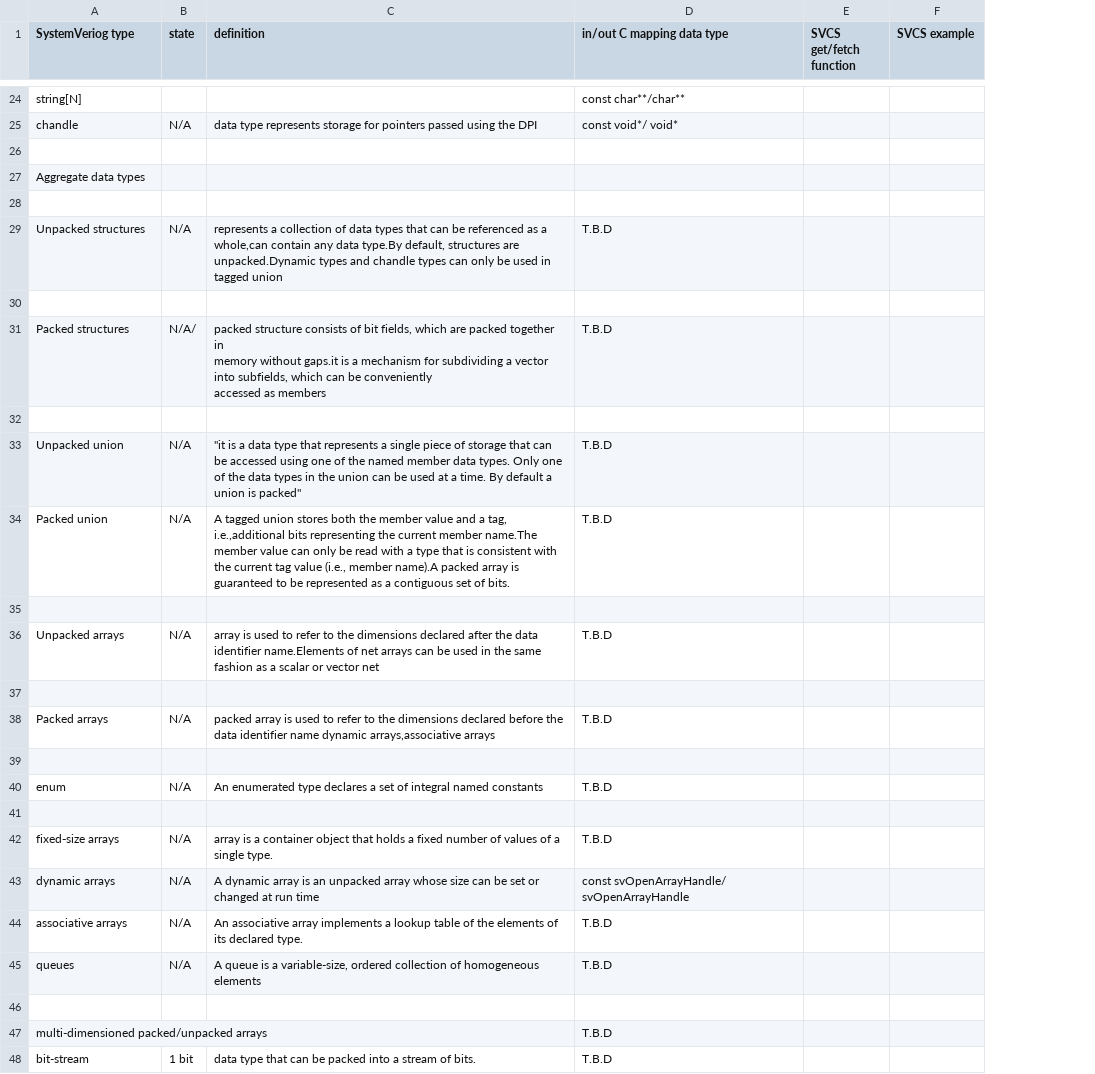
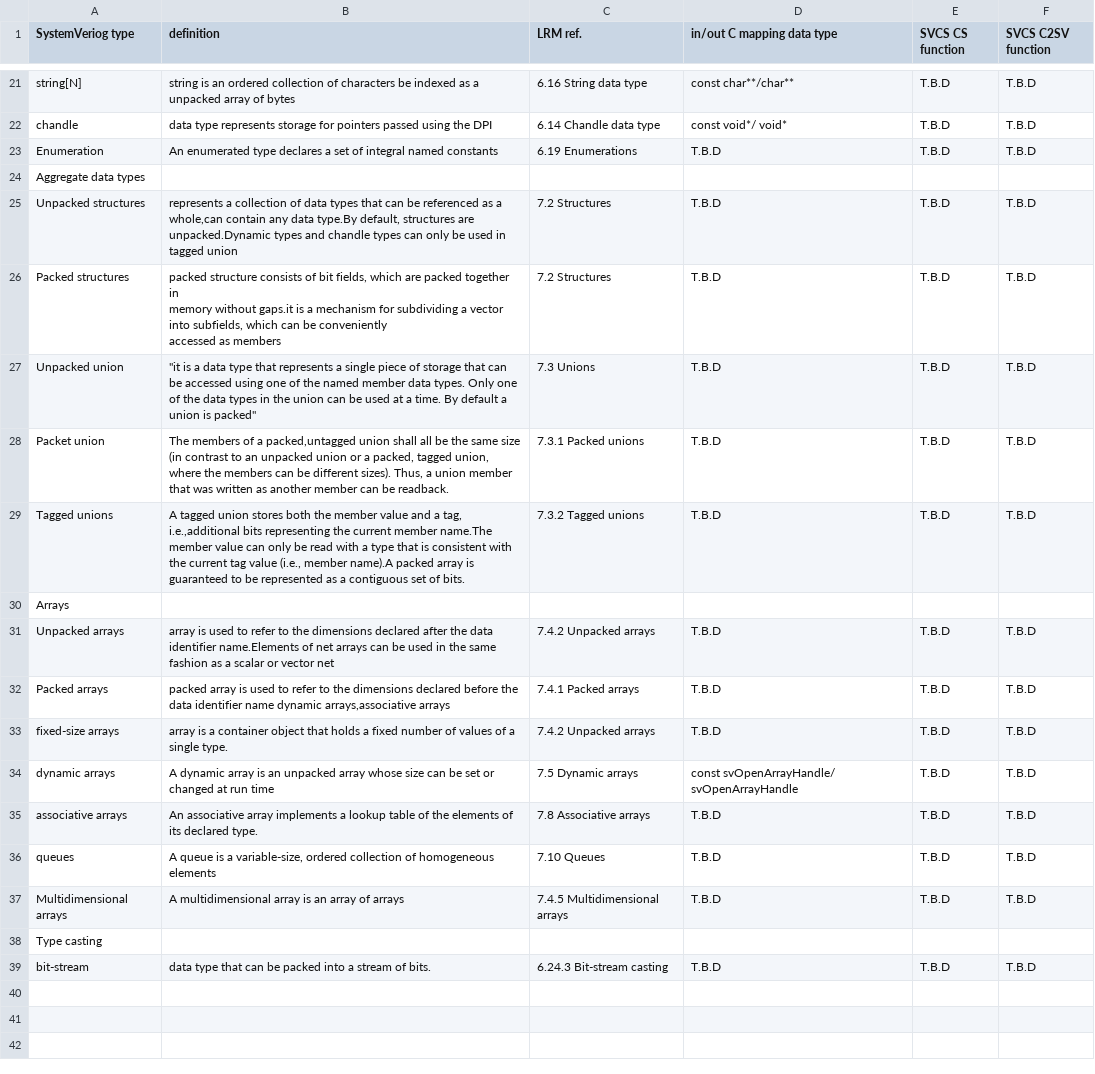
Before and after one commit to xver/Shunt, a CSV file: doc/SVCS_data_type_map.csv, drawn as a sheet; only a part is shown, gaps mark what is left out; removed rows and columns are numbered as before the commit, all else as after; the diff covers the shown part only; the diff names each change by its address in the sheet, - before the commit and + after, or states it on an @@ line.

Commit message:
modified:   doc/SVCS_data_type_map.csv

```diff
--- a/doc/SVCS_data_type_map.csv
+++ b/doc/SVCS_data_type_map.csv
-column B (state), row 25: N/A; row 29: N/A; row 31: N/A/; row 33: N/A; row 36: N/A; row 38: N/A; rows 42-45: all N/A; row 48: 1 bit
+column C (LRM ref.), rows 21-28: 6.16 String data type | 6.14 Chandle data type | 6.19 Enumerations |  | 7.2 Structures | 7.2 Structures | 7.3 Unions | 7.3.1 Packed unions; rows 31-37: 7.4.2 Unpacked arrays | 7.4.1 Packed arrays | 7.4.2 Unpacked arrays | 7.5 Dynamic arrays | 7.8 Associative arrays | 7.10 Queues | 7.4.5 Multidimensional arrays; row 39: 6.24.3 Bit-stream casting
-E1: SVCS get/fetch function
+E1: SVCS CS function
-F1: SVCS example
+F1: SVCS C2SV function
-B21 (definition): (empty)
+B21 (definition): string is an ordered collection of characters be indexed as a unpacked array of bytes
-E21:E22 (SVCS CS function): (empty)
+E21:E22 (SVCS CS function): T.B.D
-F21:F22 (SVCS C2SV function): (empty)
+F21:F22 (SVCS C2SV function): T.B.D
-row 23: (empty)
+row 23: Enumeration | An enumerated type declares a set of integral named constants | 6.19 Enumerations | T.B.D | T.B.D | T.B.D
-row 28: (empty)
-E25 (SVCS CS function): (empty)
+E25 (SVCS CS function): T.B.D
-F25 (SVCS C2SV function): (empty)
+F25 (SVCS C2SV function): T.B.D
-row 30: (empty)
-E26 (SVCS CS function): (empty)
+E26 (SVCS CS function): T.B.D
-F26 (SVCS C2SV function): (empty)
+F26 (SVCS C2SV function): T.B.D
-row 32: (empty)
-E27 (SVCS CS function): (empty)
+E27 (SVCS CS function): T.B.D
-F27 (SVCS C2SV function): (empty)
+F27 (SVCS C2SV function): T.B.D
-row 34: Packed union | N/A | A tagged union stores both the member value and a tag, i.e.,additional bits representing the current member name.The member value can only be read with a type that is consistent with the current tag value (i.e., member name).A packed array is guaranteed to be represented as a contiguous set of bits. | T.B.D
-row 28: (empty)
+row 28: Packet union | The members of a packed,untagged union shall all be the same size (in contrast to an unpacked union or a packed, tagged union, where the members can be different sizes). Thus, a union member that was written as another member can be readback. | 7.3.1 Packed unions | T.B.D | T.B.D | T.B.D
+row 29: Tagged unions | A tagged union stores both the member value and a tag, i.e.,additional bits representing the current member name.The member value can only be read with a type that is consistent with the current tag value (i.e., member name).A packed array is guaranteed to be represented as a contiguous set of bits. | 7.3.2 Tagged unions | T.B.D | T.B.D | T.B.D
+row 30: Arrays
-E31 (SVCS CS function): (empty)
+E31 (SVCS CS function): T.B.D
-F31 (SVCS C2SV function): (empty)
+F31 (SVCS C2SV function): T.B.D
-row 37: (empty)
-E32 (SVCS CS function): (empty)
+E32 (SVCS CS function): T.B.D
-F32 (SVCS C2SV function): (empty)
+F32 (SVCS C2SV function): T.B.D
-row 39: (empty)
-row 40: enum | N/A | An enumerated type declares a set of integral named constants | T.B.D
-row 41: (empty)
-E33:E36 (SVCS CS function): (empty)
+E33:E36 (SVCS CS function): T.B.D
-F33:F36 (SVCS C2SV function): (empty)
+F33:F36 (SVCS C2SV function): T.B.D
-row 37: (empty)
+row 37: Multidimensional arrays | A multidimensional array is an array of arrays | 7.4.5 Multidimensional arrays | T.B.D | T.B.D | T.B.D
-row 47: multi-dimensioned packed/unpacked arrays |  |  | T.B.D
+row 38: Type casting
-E39 (SVCS CS function): (empty)
+E39 (SVCS CS function): T.B.D
-F39 (SVCS C2SV function): (empty)
+F39 (SVCS C2SV function): T.B.D
```
Also changed, not shown: 2 added rows, 5 removed rows and 44 edited cells elsewhere in this file.
